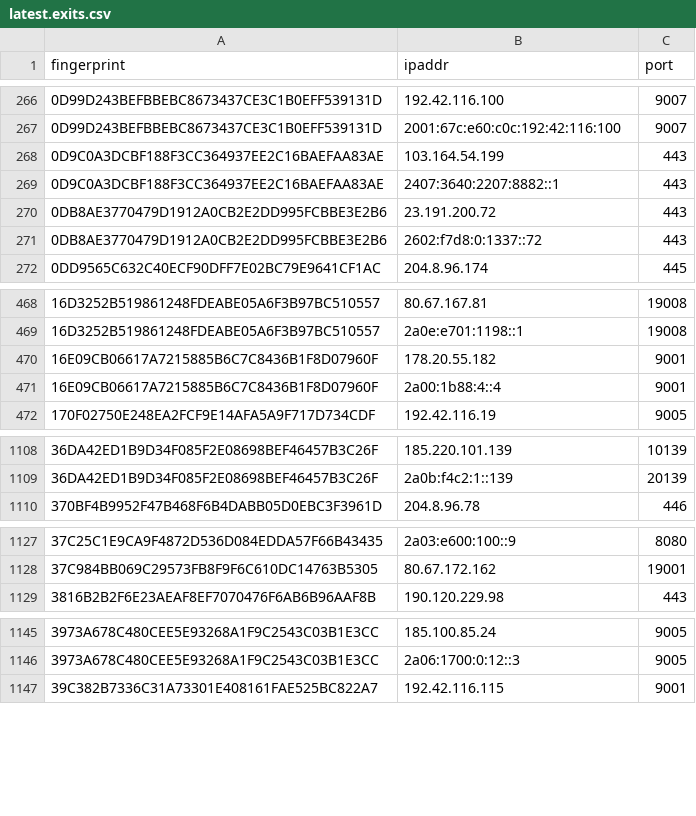
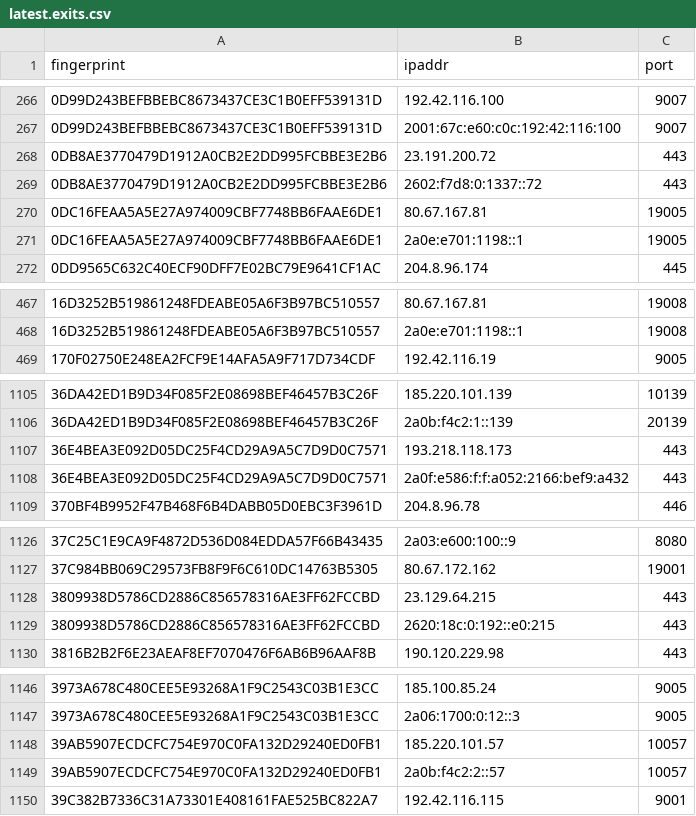
Before and after one commit to burachai-x/tornode-database, a CSV file: torlist-db/latest.exits.csv, drawn as a sheet; only a part is shown, gaps mark what is left out; the diff covers the shown part only.

```diff
--- a/torlist-db/latest.exits.csv
+++ b/torlist-db/latest.exits.csv
@@ -267,6 +267,6 @@ fingerprint,ipaddr,port
 0D99D243BEFBBEBC8673437CE3C1B0EFF539131D,2001:67c:e60:c0c:192:42:116:100,9007
-0D9C0A3DCBF188F3CC364937EE2C16BAEFAA83AE,103.164.54.199,443
-0D9C0A3DCBF188F3CC364937EE2C16BAEFAA83AE,2407:3640:2207:8882::1,443
 0DB8AE3770479D1912A0CB2E2DD995FCBBE3E2B6,23.191.200.72,443
 0DB8AE3770479D1912A0CB2E2DD995FCBBE3E2B6,2602:f7d8:0:1337::72,443
+0DC16FEAA5A5E27A974009CBF7748BB6FAAE6DE1,80.67.167.81,19005
+0DC16FEAA5A5E27A974009CBF7748BB6FAAE6DE1,2a0e:e701:1198::1,19005
 0DD9565C632C40ECF90DFF7E02BC79E9641CF1AC,204.8.96.174,445
@@ -469,4 +468,2 @@ fingerprint,ipaddr,port
 16D3252B519861248FDEABE05A6F3B97BC510557,2a0e:e701:1198::1,19008
-16E09CB06617A7215885B6C7C8436B1F8D07960F,178.20.55.182,9001
-16E09CB06617A7215885B6C7C8436B1F8D07960F,2a00:1b88:4::4,9001
 170F02750E248EA2FCF9E14AFA5A9F717D734CDF,192.42.116.19,9005
@@ -1109,2 +1106,4 @@ fingerprint,ipaddr,port
 36DA42ED1B9D34F085F2E08698BEF46457B3C26F,2a0b:f4c2:1::139,20139
+36E4BEA3E092D05DC25F4CD29A9A5C7D9D0C7571,193.218.118.173,443
+36E4BEA3E092D05DC25F4CD29A9A5C7D9D0C7571,2a0f:e586:f:f:a052:2166:bef9:a432,443
 370BF4B9952F47B468F6B4DABB05D0EBC3F3961D,204.8.96.78,446
@@ -1128,2 +1127,4 @@ fingerprint,ipaddr,port
 37C984BB069C29573FB8F9F6C610DC14763B5305,80.67.172.162,19001
+3809938D5786CD2886C856578316AE3FF62FCCBD,23.129.64.215,443
+3809938D5786CD2886C856578316AE3FF62FCCBD,2620:18c:0:192::e0:215,443
 3816B2B2F6E23AEAF8EF7070476F6AB6B96AAF8B,190.120.229.98,443
@@ -1146,2 +1147,4 @@ fingerprint,ipaddr,port
 3973A678C480CEE5E93268A1F9C2543C03B1E3CC,2a06:1700:0:12::3,9005
+39AB5907ECDCFC754E970C0FA132D29240ED0FB1,185.220.101.57,10057
+39AB5907ECDCFC754E970C0FA132D29240ED0FB1,2a0b:f4c2:2::57,10057
 39C382B7336C31A73301E408161FAE525BC822A7,192.42.116.115,9001
```
Also changed, not shown: 20 added rows, 13 removed rows and 1 edited cell elsewhere in this file, torlist-db/latest.all.csv, torlist-db/latest.guards.csv.
